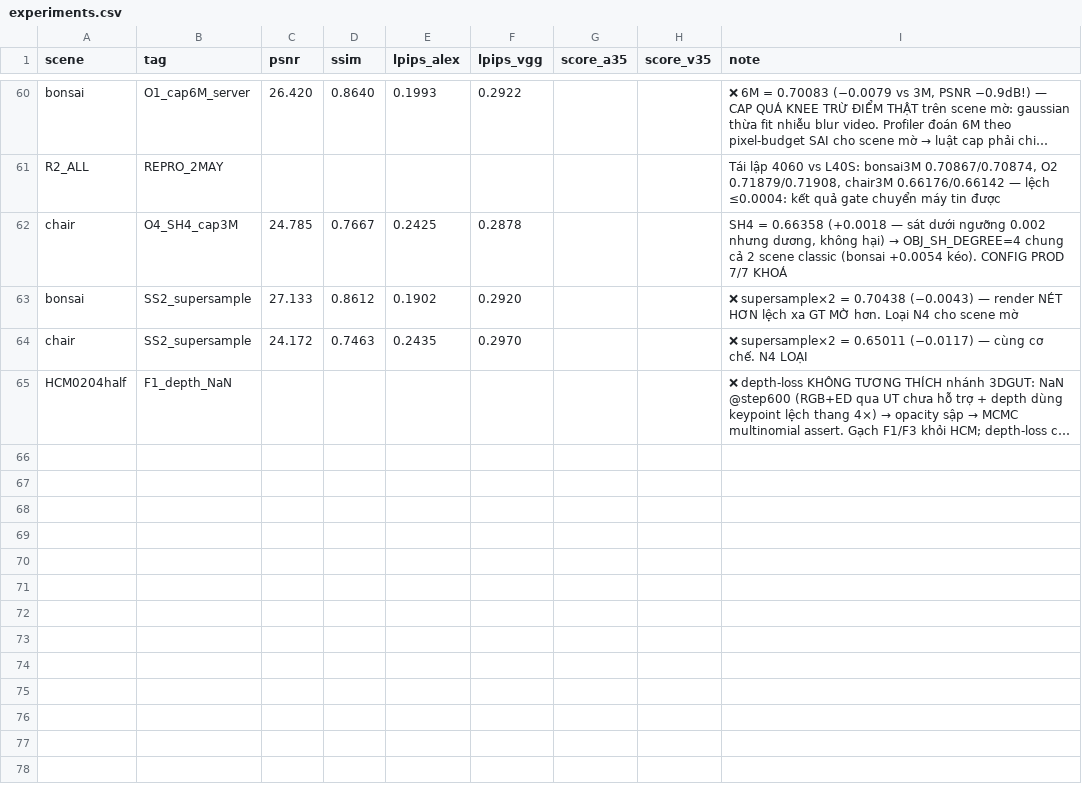
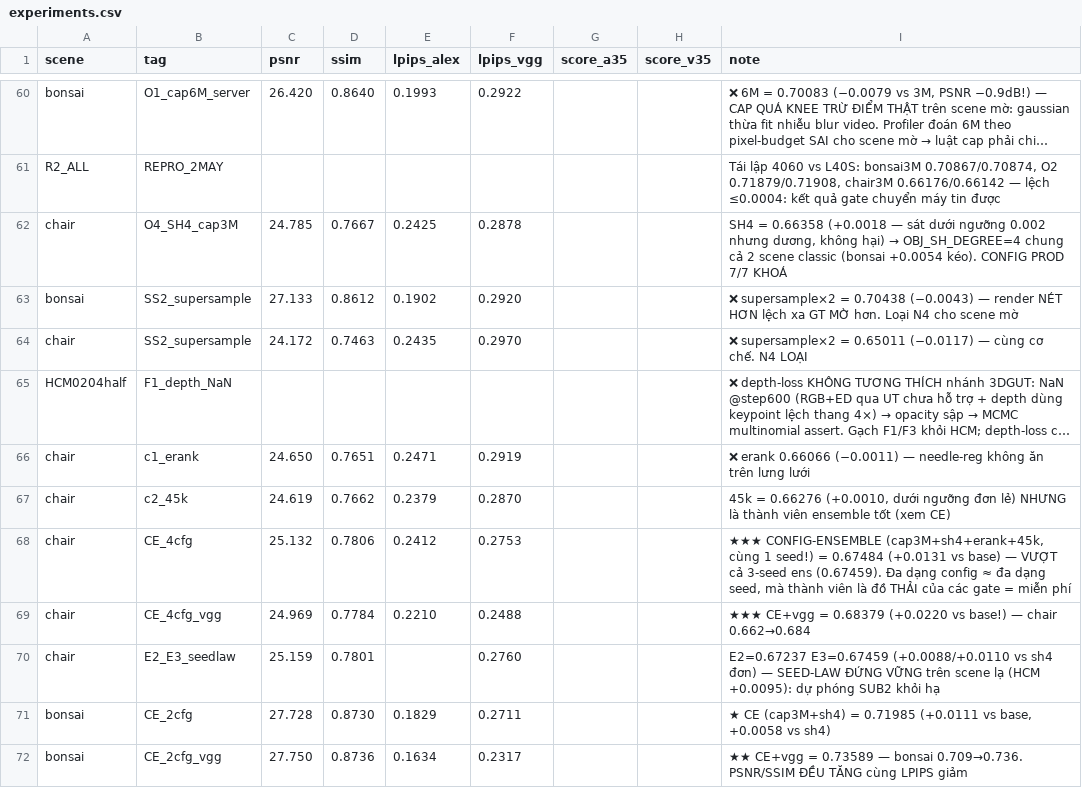
Before and after one commit to zuntes/bts, a CSV file: results/experiments.csv, drawn as a sheet; only a part is shown, gaps mark what is left out; long unchanged cells end in …; the diff names each change by its address in the sheet, - before the commit and + after, or states it on an @@ line.

```diff
--- a/results/experiments.csv
+++ b/results/experiments.csv
+row 66: chair | c1_erank | 24.650 | 0.7651 | 0.2471 | 0.2919 |  |  | ❌ erank 0.66066 (−0.0011) — needle-reg không ăn trên lưng lưới
+row 67: chair | c2_45k | 24.619 | 0.7662 | 0.2379 | 0.2870 |  |  | 45k = 0.66276 (+0.0010, dưới ngưỡng đơn lẻ) NHƯNG là thành viên ensemble tốt (xem CE)
+row 68: chair | CE_4cfg | 25.132 | 0.7806 | 0.2412 | 0.2753 |  |  | ★★★ CONFIG-ENSEMBLE (cap3M+sh4+erank+45k, cùng 1 seed!) = 0.67484 (+0.0131 vs base) — VƯỢT cả 3-seed ens (0.67459). Đa dạng config ≈ đa dạng seed, mà thành viên là đồ THẢI của các gate = miễn phí
+row 69: chair | CE_4cfg_vgg | 24.969 | 0.7784 | 0.2210 | 0.2488 |  |  | ★★★ CE+vgg = 0.68379 (+0.0220 vs base!) — chair 0.662→0.684
+row 70: chair | E2_E3_seedlaw | 25.159 | 0.7801 |  | 0.2760 |  |  | E2=0.67237 E3=0.67459 (+0.0088/+0.0110 vs sh4 đơn) — SEED-LAW ĐỨNG VỮNG trên scene lạ (HCM +0.0095): dự phóng SUB2 khỏi hạ
+row 71: bonsai | CE_2cfg | 27.728 | 0.8730 | 0.1829 | 0.2711 |  |  | ★ CE (cap3M+sh4) = 0.71985 (+0.0111 vs base, +0.0058 vs sh4)
+row 72: bonsai | CE_2cfg_vgg | 27.750 | 0.8736 | 0.1634 | 0.2317 |  |  | ★★ CE+vgg = 0.73589 — bonsai 0.709→0.736. PSNR/SSIM ĐỀU TĂNG cùng LPIPS giảm
```
